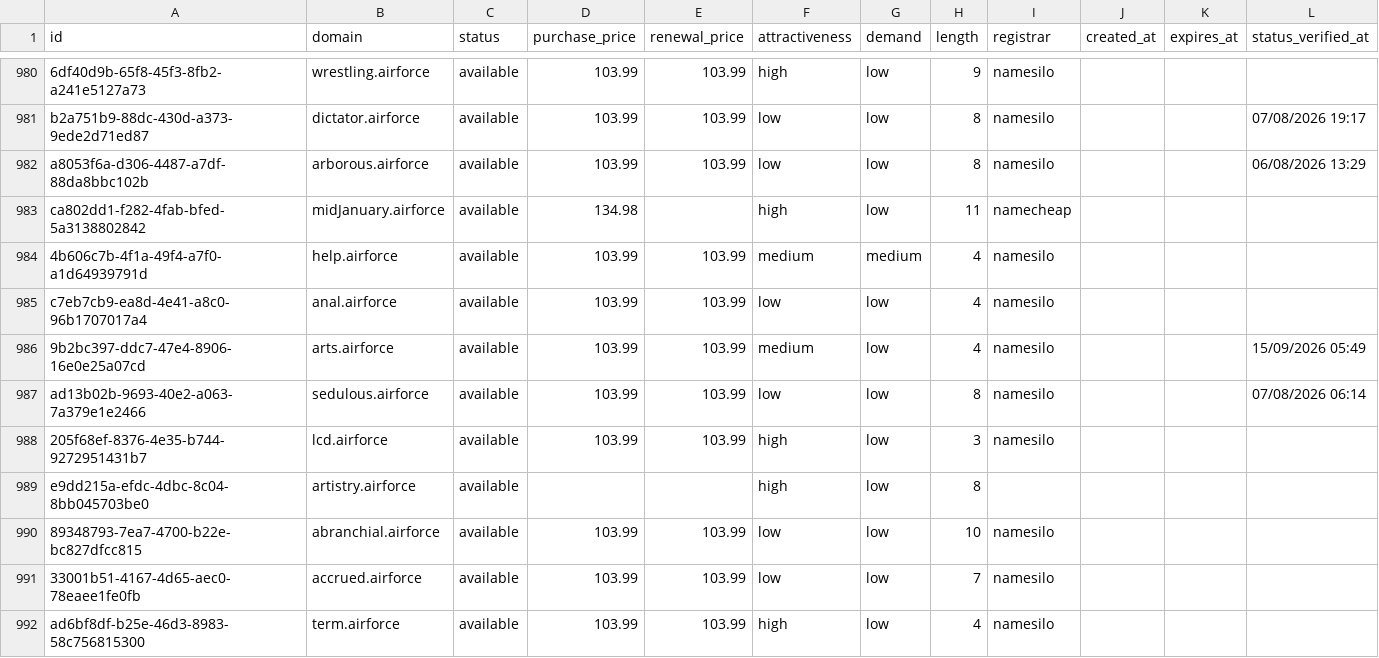
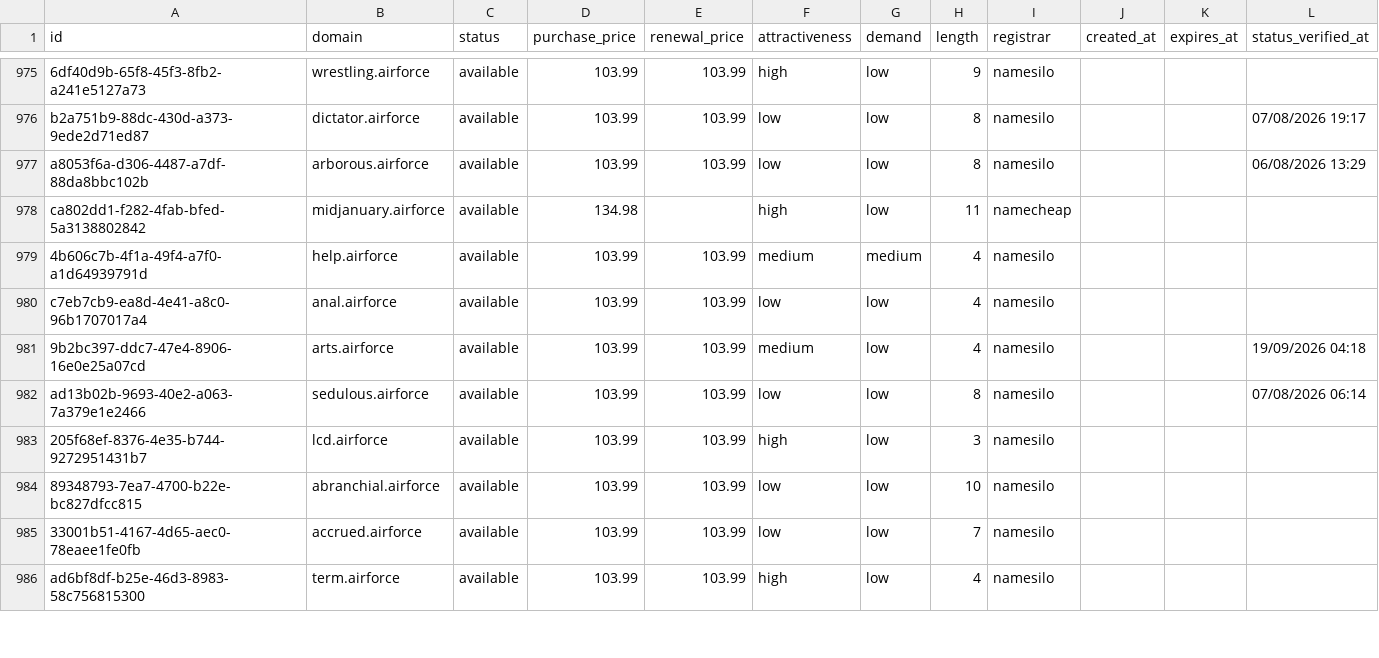
Before and after one commit to UniqueDomains/airforce-oneword-domains, a CSV file: airforce.csv, drawn as a sheet; only a part is shown, gaps mark what is left out; the diff covers the shown part only.

Commit message:
Domains update

```diff
--- a/airforce.csv
+++ b/airforce.csv
@@ -982,9 +977,8 @@ b2a751b9-88dc-430d-a373-9ede2d71ed87,dictator.airforce,available,103.99,103.99,l
 a8053f6a-d306-4487-a7df-88da8bbc102b,arborous.airforce,available,103.99,103.99,low,low,8,namesilo,,,06/08/2026 13:29
-ca802dd1-f282-4fab-bfed-5a3138802842,midJanuary.airforce,available,134.98,,high,low,11,namecheap,,,
+ca802dd1-f282-4fab-bfed-5a3138802842,midjanuary.airforce,available,134.98,,high,low,11,namecheap,,,
 4b606c7b-4f1a-49f4-a7f0-a1d64939791d,help.airforce,available,103.99,103.99,medium,medium,4,namesilo,,,
 c7eb7cb9-ea8d-4e41-a8c0-96b1707017a4,anal.airforce,available,103.99,103.99,low,low,4,namesilo,,,
-9b2bc397-ddc7-47e4-8906-16e0e25a07cd,arts.airforce,available,103.99,103.99,medium,low,4,namesilo,,,15/09/2026 05:49
+9b2bc397-ddc7-47e4-8906-16e0e25a07cd,arts.airforce,available,103.99,103.99,medium,low,4,namesilo,,,19/09/2026 04:18
 ad13b02b-9693-40e2-a063-7a379e1e2466,sedulous.airforce,available,103.99,103.99,low,low,8,namesilo,,,07/08/2026 06:14
 205f68ef-8376-4e35-b744-9272951431b7,lcd.airforce,available,103.99,103.99,high,low,3,namesilo,,,
-e9dd215a-efdc-4dbc-8c04-8bb045703be0,artistry.airforce,available,,,high,low,8,,,,
 89348793-7ea7-4700-b22e-bc827dfcc815,abranchial.airforce,available,103.99,103.99,low,low,10,namesilo,,,
```
Also changed, not shown: 6 added rows, 5 removed rows and 88 edited cells elsewhere in this file, 4 other files.
